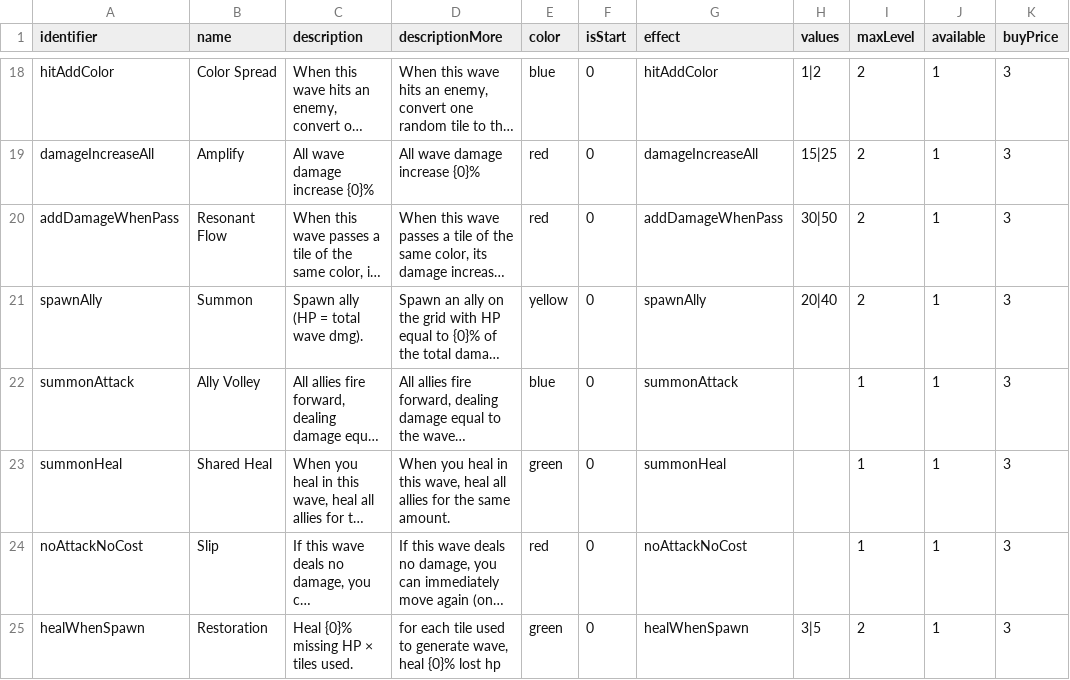
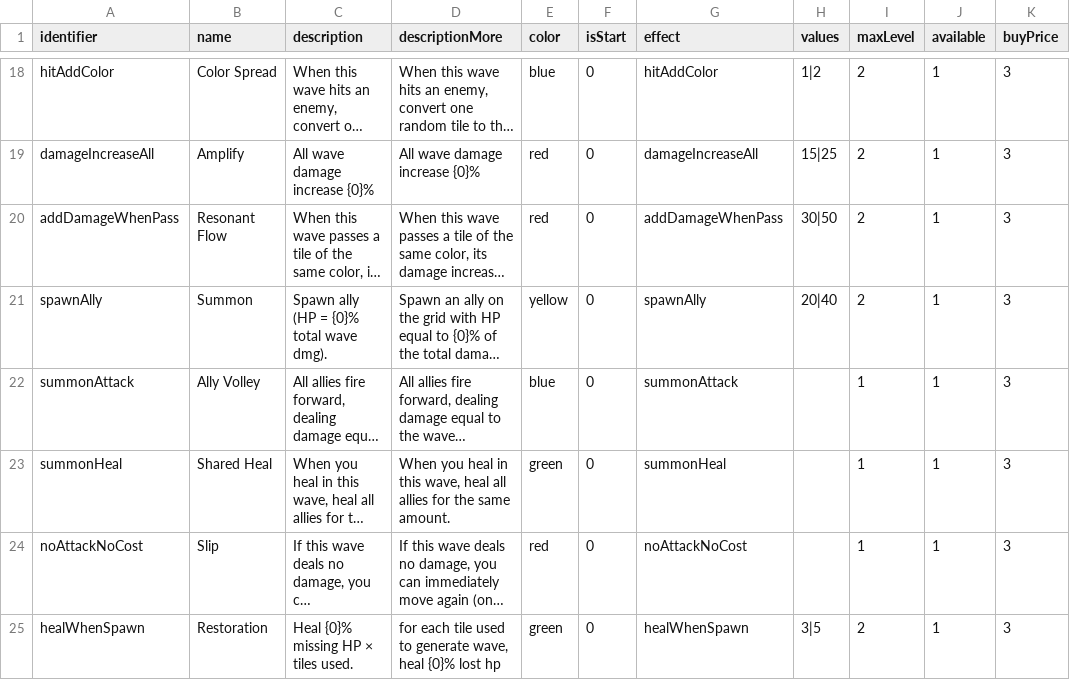
Before and after one commit to shshwdr/wave, a CSV file: Assets/Resources/csv/skill.csv, drawn as a sheet; only a part is shown, gaps mark what is left out; long unchanged cells end in …; the diff names each change by its address in the sheet, - before the commit and + after, or states it on an @@ line.

```diff
--- a/Assets/Resources/csv/skill.csv
+++ b/Assets/Resources/csv/skill.csv
-C21 (description): Spawn ally (HP = total wave dmg).
+C21 (description): Spawn ally (HP = {0}% total wave dmg).
```
Also changed, not shown: Assets/Resources/csv/enemy.csv, Assets/Resources/csv/event.csv, 9 other files.
